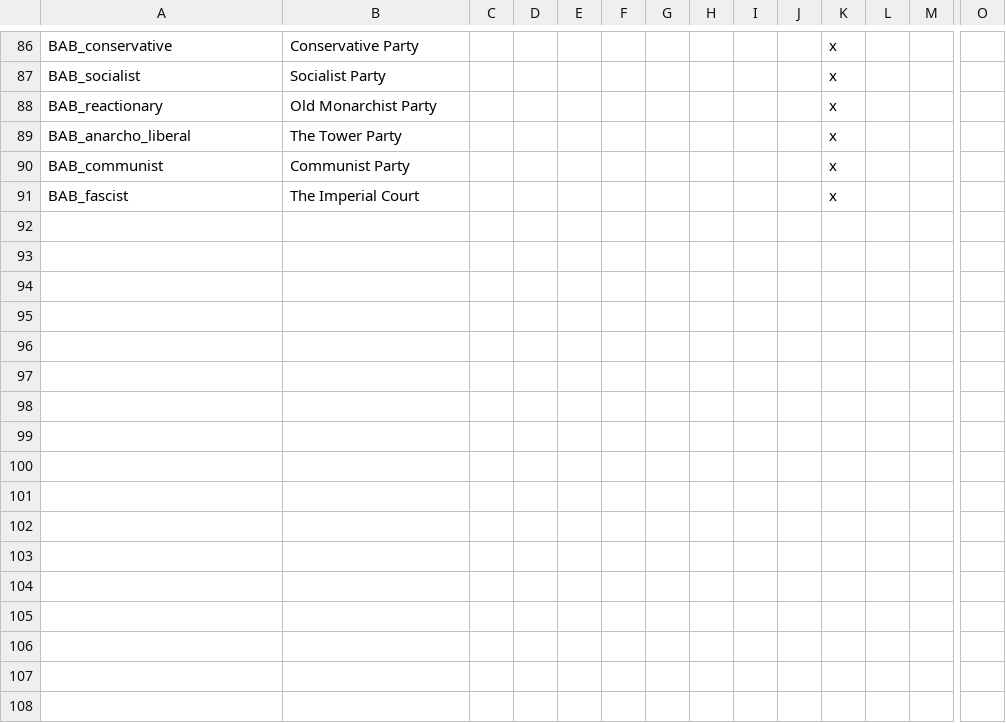
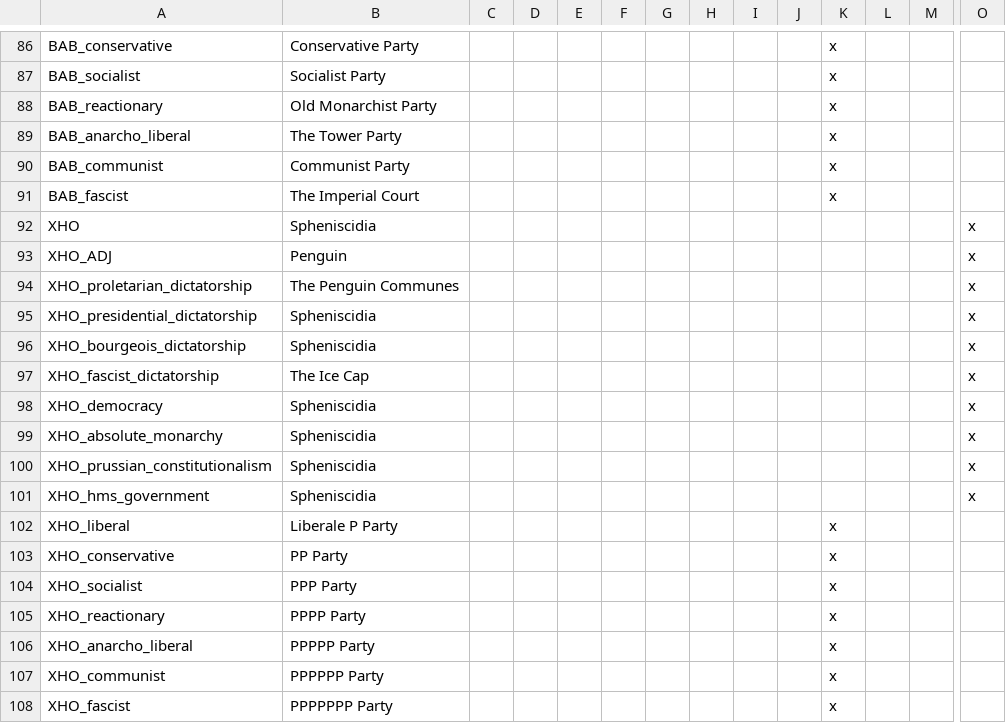
Before and after one commit to LukeZurg22/Pilgrimage-of-Prophecy, a CSV file: localisation/00_Allbored_Countries.csv, drawn as a sheet; only a part is shown, gaps mark what is left out; rows hold the shown columns only; the diff names each change by its address in the sheet, - before the commit and + after, or states it on an @@ line.

Commit message:
Penguins Added

```diff
--- a/localisation/00_Allbored_Countries.csv
+++ b/localisation/00_Allbored_Countries.csv
+row 92: XHO | Spheniscidia |  |  |  |  |  |  |  |  |  |  |  | x
+row 93: XHO_ADJ | Penguin |  |  |  |  |  |  |  |  |  |  |  | x
+row 94: XHO_proletarian_dictatorship | The Penguin Communes |  |  |  |  |  |  |  |  |  |  |  | x
+row 95: XHO_presidential_dictatorship | Spheniscidia |  |  |  |  |  |  |  |  |  |  |  | x
+row 96: XHO_bourgeois_dictatorship | Spheniscidia |  |  |  |  |  |  |  |  |  |  |  | x
+row 97: XHO_fascist_dictatorship | The Ice Cap |  |  |  |  |  |  |  |  |  |  |  | x
+row 98: XHO_democracy | Spheniscidia |  |  |  |  |  |  |  |  |  |  |  | x
+row 99: XHO_absolute_monarchy | Spheniscidia |  |  |  |  |  |  |  |  |  |  |  | x
+row 100: XHO_prussian_constitutionalism | Spheniscidia |  |  |  |  |  |  |  |  |  |  |  | x
+row 101: XHO_hms_government | Spheniscidia |  |  |  |  |  |  |  |  |  |  |  | x
+row 102: XHO_liberal | Liberale P Party |  |  |  |  |  |  |  |  | x
+row 103: XHO_conservative | PP Party |  |  |  |  |  |  |  |  | x
+row 104: XHO_socialist | PPP Party |  |  |  |  |  |  |  |  | x
+row 105: XHO_reactionary | PPPP Party |  |  |  |  |  |  |  |  | x
+row 106: XHO_anarcho_liberal | PPPPP Party |  |  |  |  |  |  |  |  | x
+row 107: XHO_communist | PPPPPP Party |  |  |  |  |  |  |  |  | x
+row 108: XHO_fascist | PPPPPPP Party |  |  |  |  |  |  |  |  | x
```
Also changed, not shown: 29 other files.
